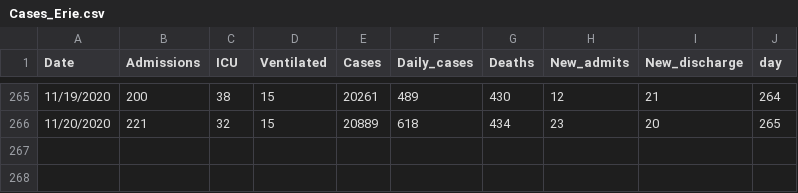
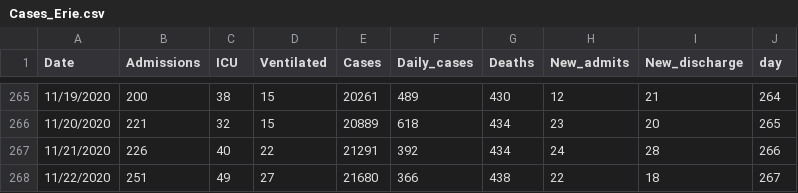
Before and after one commit to gabai/stream_KH, a CSV file: Cases_Erie.csv, drawn as a sheet; only a part is shown, gaps mark what is left out.

Commit message:
Update Cases_Erie.csv

```diff
--- a/Cases_Erie.csv
+++ b/Cases_Erie.csv
@@ -266 +266,3 @@ Date,Admissions,ICU,Ventilated,Cases,Daily_cases,Deaths,New_admits,New_discharge
 11/20/2020,221,32,15,20889,618,434,23,20,265
+11/21/2020,226,40,22,21291,392,434,24,28,266
+11/22/2020,251,49,27,21680,366,438,22,18,267
```
